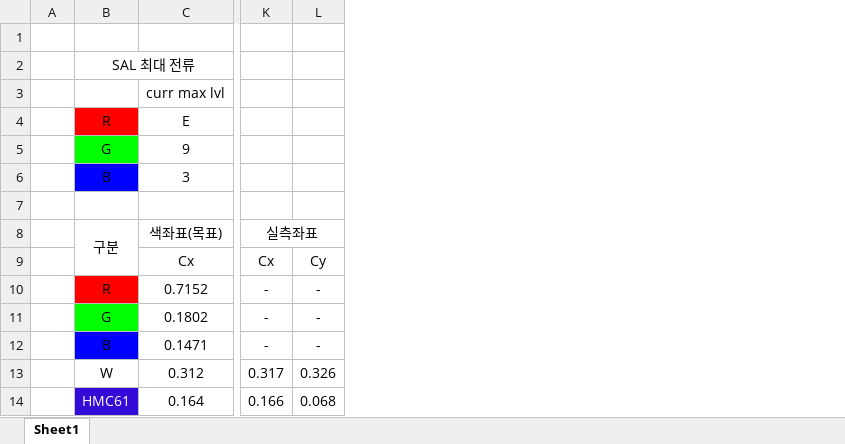
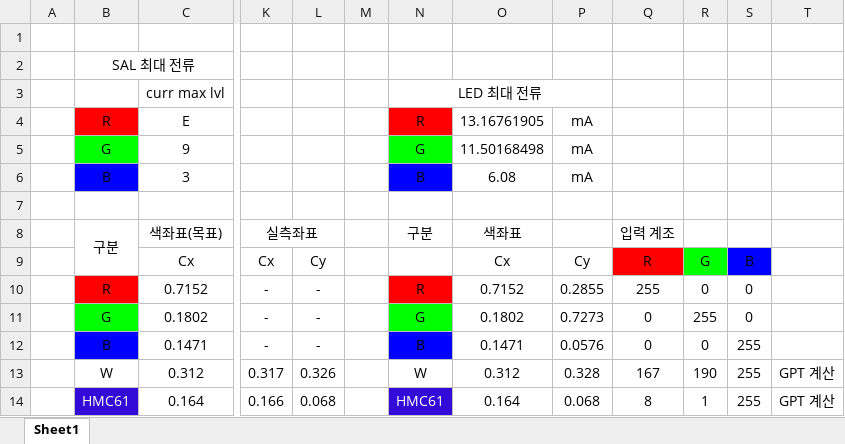
Before and after one commit to oio9595/Global_Technologies_FW, an Excel workbook: SAL_JIG/SAL_JIG_CS1_Echo_Demo/측정자료/echo_demo_color_info_250410.xlsx, sheet Sheet1, drawn as a sheet; only a part is shown, gaps mark what is left out; values as stored, in another font and other column widths than the file's, no borders; the diff names each change by its address in the sheet, - before the commit and + after, or states it on an @@ line.

```diff
--- a/SAL_JIG/SAL_JIG_CS1_Echo_Demo/측정자료/echo_demo_color_info_250410.xlsx (sheet Sheet1)
+++ b/SAL_JIG/SAL_JIG_CS1_Echo_Demo/측정자료/echo_demo_color_info_250410.xlsx (sheet Sheet1)
+column M, empty
+column N, rows 3-14: LED 최대 전류 | R | G | B |  | 구분 |  | R | G | B | W | HMC61
+column O, rows 4-14: 13.16761905 | 11.50168498 | 6.08 |  | 색좌표 | Cx | 0.7152 | 0.1802 | 0.1471 | 0.312 | 0.164
+column P, rows 4-14: mA | mA | mA |  |  | Cy | 0.2855 | 0.7273 | 0.0576 | 0.328 | 0.068
+column Q, rows 8-14: 입력 계조 | R | 255 | 0 | 0 | 167 | 8
+column R, rows 9-14: G | 0 | 255 | 0 | 190 | 1
+column S, rows 9-14: B | 0 | 0 | 255 | 255 | 255
+column T, rows 13-14: GPT 계산 | GPT 계산
```
Also changed, not shown: XD_JIG/XCXD_Reliable_Test_JIG/Docs/timer_setting.xlsx, XD_JIG/XD12/XD12_PWM_Rev_1/측정자료/xd12_pwm_fault_detector_250404.xlsx, 5 other files.
